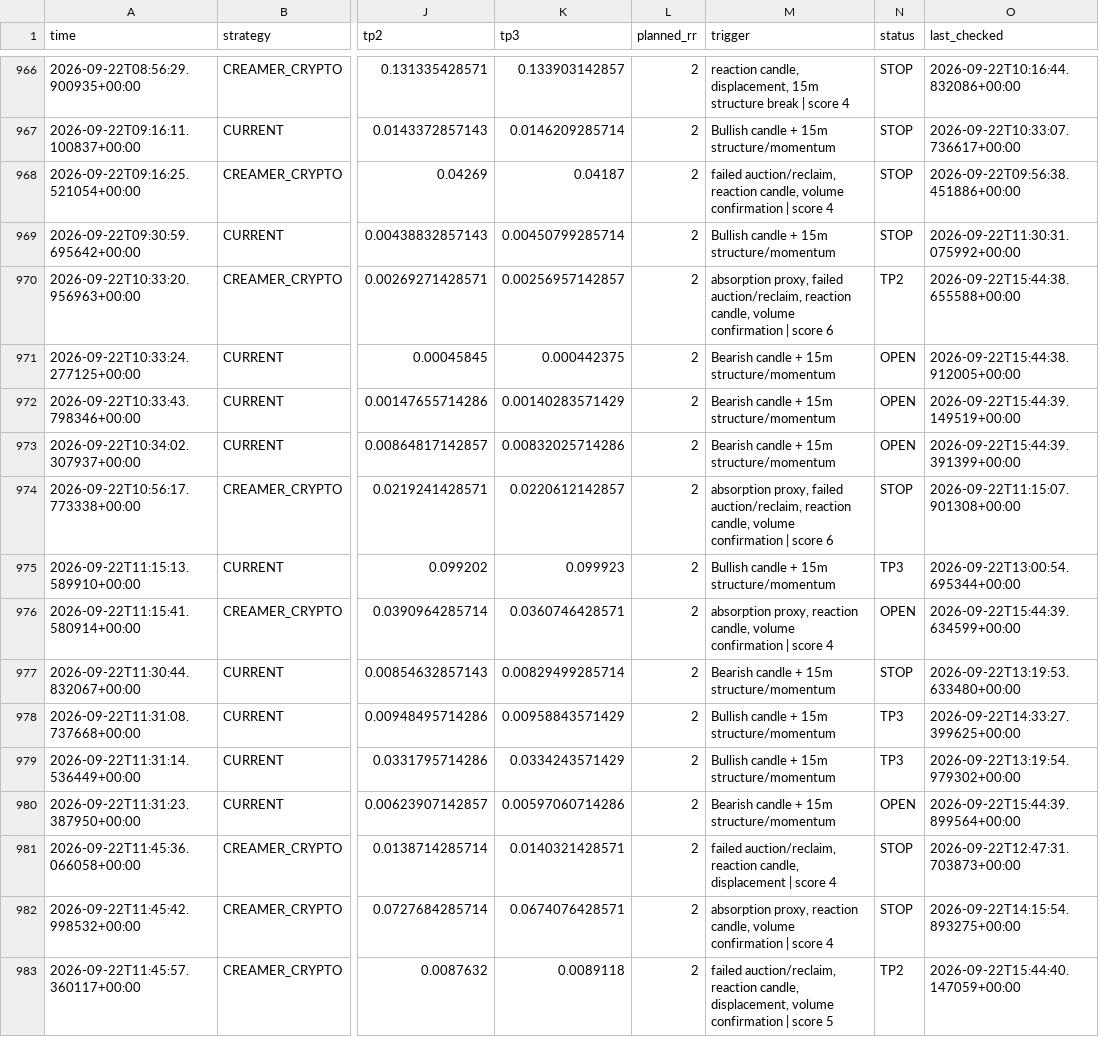
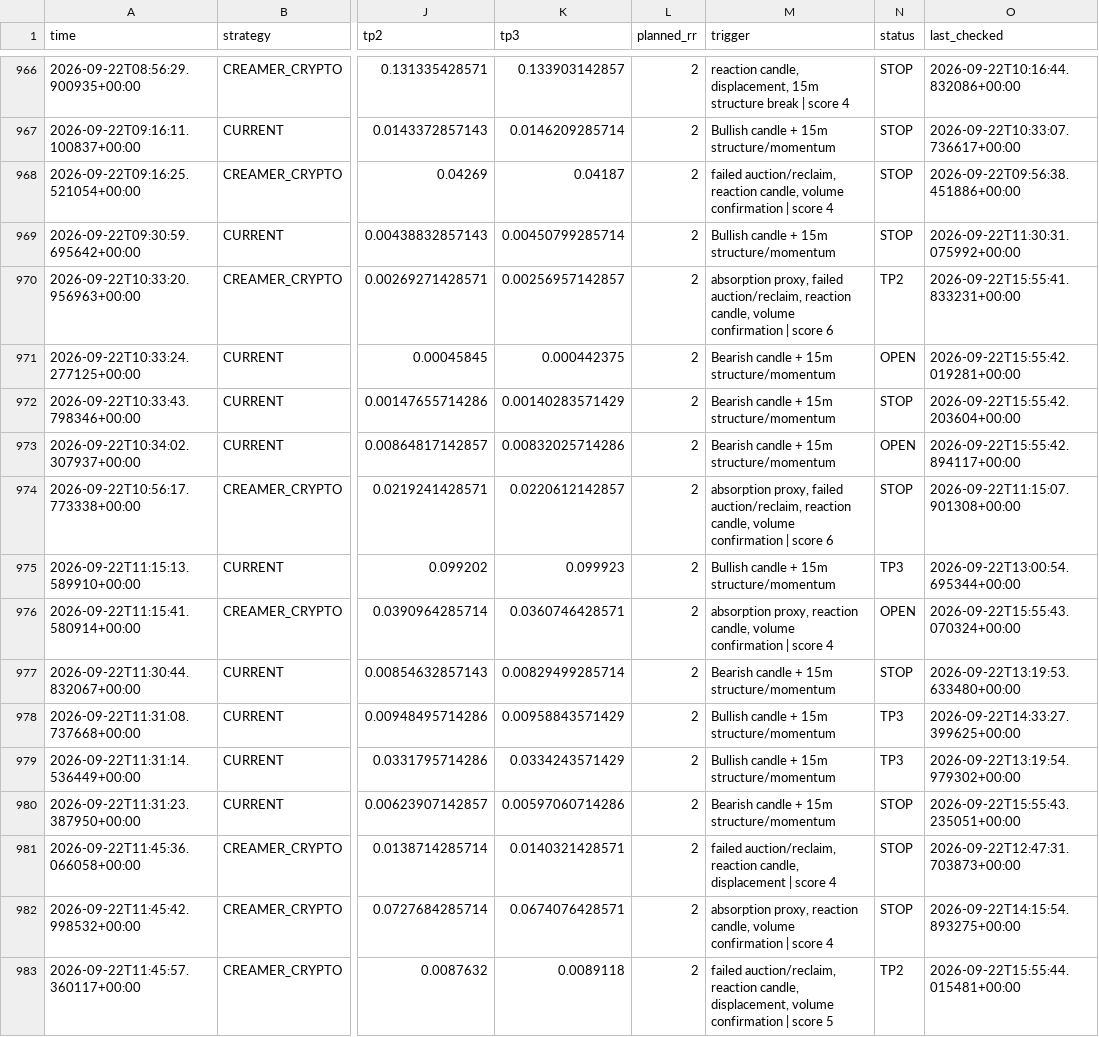
Before and after one commit to kdb9vj98fh-cmd/Crypto-scanner, a CSV file: signals.csv, drawn as a sheet; only a part is shown, gaps mark what is left out; the diff covers the shown part only; the diff names each change by its address in the sheet, - before the commit and + after, or states it on an @@ line.

```diff
--- a/signals.csv
+++ b/signals.csv
-O970 (last_checked): 2026-09-22T15:44:38.655588+00:00
+O970 (last_checked): 2026-09-22T15:55:41.833231+00:00
-O971 (last_checked): 2026-09-22T15:44:38.912005+00:00
+O971 (last_checked): 2026-09-22T15:55:42.019281+00:00
-N972 (status): OPEN
+N972 (status): STOP
-O972 (last_checked): 2026-09-22T15:44:39.149519+00:00
+O972 (last_checked): 2026-09-22T15:55:42.203604+00:00
-O973 (last_checked): 2026-09-22T15:44:39.391399+00:00
+O973 (last_checked): 2026-09-22T15:55:42.894117+00:00
-O976 (last_checked): 2026-09-22T15:44:39.634599+00:00
+O976 (last_checked): 2026-09-22T15:55:43.070324+00:00
-N980 (status): OPEN
+N980 (status): STOP
-O980 (last_checked): 2026-09-22T15:44:39.899564+00:00
+O980 (last_checked): 2026-09-22T15:55:43.235051+00:00
-O983 (last_checked): 2026-09-22T15:44:40.147059+00:00
+O983 (last_checked): 2026-09-22T15:55:44.015481+00:00
```
Also changed, not shown: 141 edited cells elsewhere in this file.
